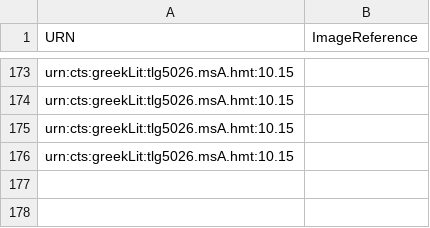
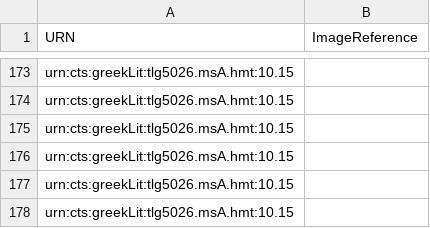
Before and after one commit to HCMID/hmt-iliad10, a CSV file: collections/VenetusA-Scholia.csv, drawn as a sheet; only a part is shown, gaps mark what is left out.

Commit message:
Update VenetusA-Scholia.csv

```diff
--- a/collections/VenetusA-Scholia.csv
+++ b/collections/VenetusA-Scholia.csv
@@ -176 +176,3 @@ urn:cts:greekLit:tlg5026.msA.hmt:10.15
 urn:cts:greekLit:tlg5026.msA.hmt:10.15
+urn:cts:greekLit:tlg5026.msA.hmt:10.15
+urn:cts:greekLit:tlg5026.msA.hmt:10.15
```
